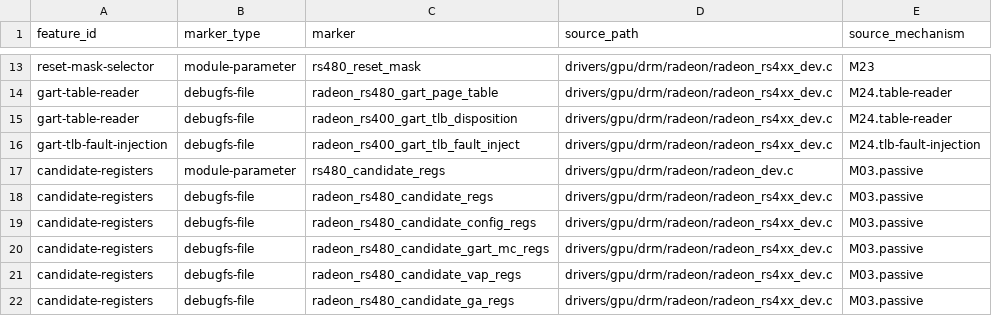
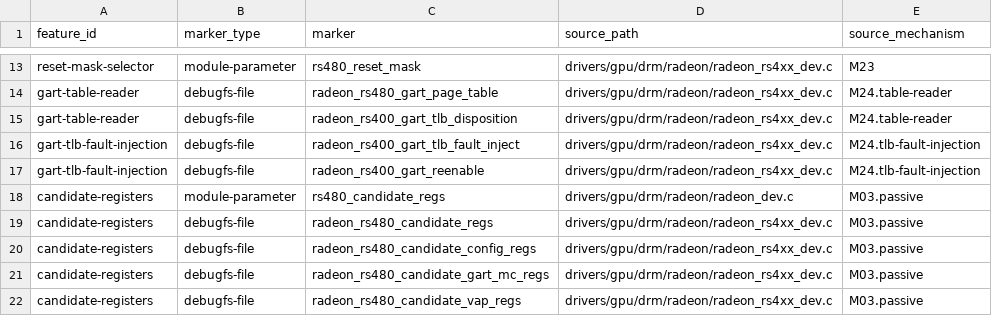
Before and after one commit to Oichkatzelesfrettschen/linux-radeon-gororoba, a TSV file: policy/all-dev-interface-manifest.tsv, drawn as a sheet; only a part is shown, gaps mark what is left out; the shorter side is filled out with more unchanged rows; the diff names each change by its address in the sheet, - before the commit and + after, or states it on an @@ line.

```diff
--- a/policy/all-dev-interface-manifest.tsv
+++ b/policy/all-dev-interface-manifest.tsv
+row 17: gart-tlb-fault-injection | debugfs-file | radeon_rs400_gart_reenable | drivers/gpu/drm/radeon/radeon_rs4xx_dev.c | M24.tlb-fault-injection
```
Also changed, not shown: policy/rs4xx-gart-memory-path.tsv, policy/rs4xx-guard-scope.tsv, 10 other files.
